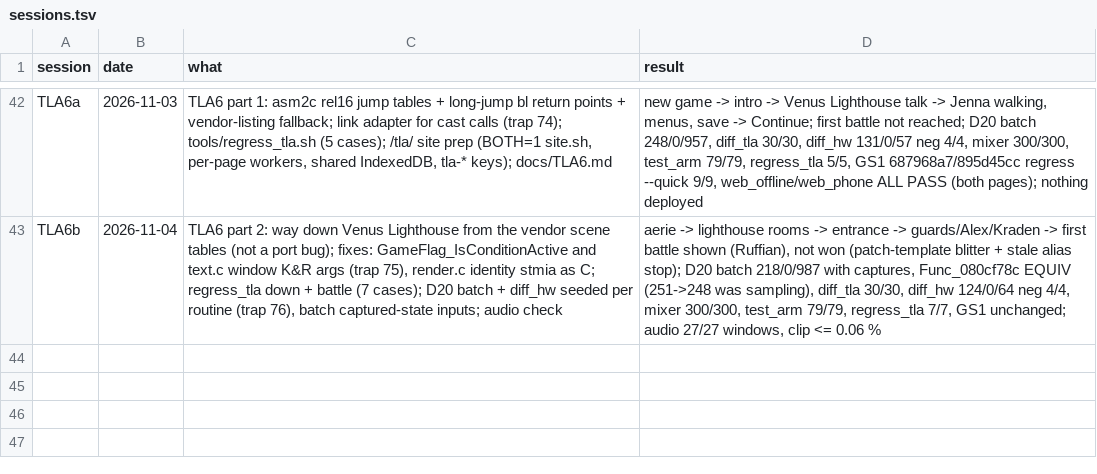
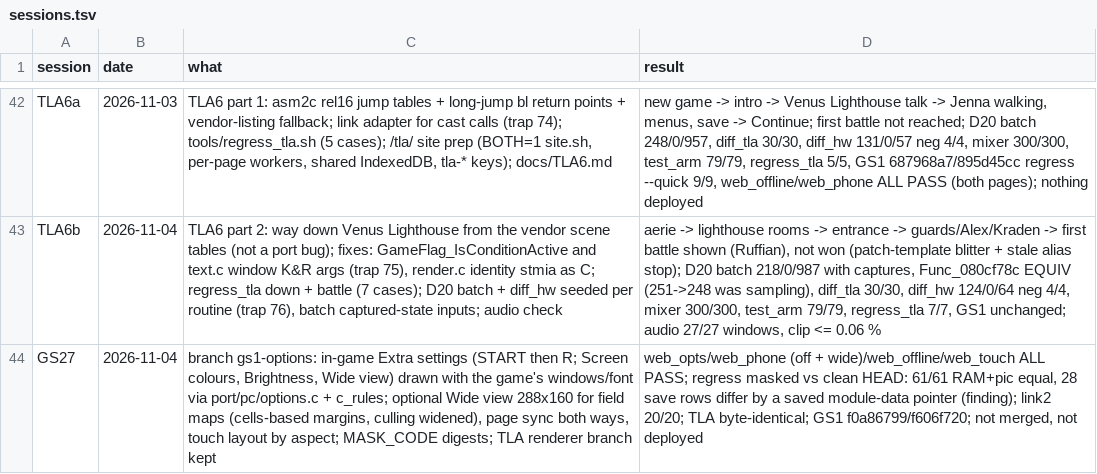
Before and after one commit to Sorikairox/golden-sun, a TSV file: docs/progress/sessions.tsv, drawn as a sheet; only a part is shown, gaps mark what is left out; the diff names each change by its address in the sheet, - before the commit and + after, or states it on an @@ line.

```diff
--- a/docs/progress/sessions.tsv
+++ b/docs/progress/sessions.tsv
+row 44: GS27 | 2026-11-04 | branch gs1-options: in-game Extra settings (START then R; Screen colours, Brightness, Wide view) drawn with the game's windows/font via port/pc/options.c + c_rules; optional Wide view 288x160 for field maps (cells-based margins, culling widened), page sync both ways, touch layout by aspect; MASK_CODE digests; TLA renderer branch kept | web_opts/web_phone (off + wide)/web_offline/web_touch ALL PASS; regress masked vs clean HEAD: 61/61 RAM+pic equal, 28 save rows differ by a saved module-data pointer (finding); link2 20/20; TLA byte-identical; GS1 f0a86799/f606f720; not merged, not deployed
```
Also changed, not shown: 4 other files.
